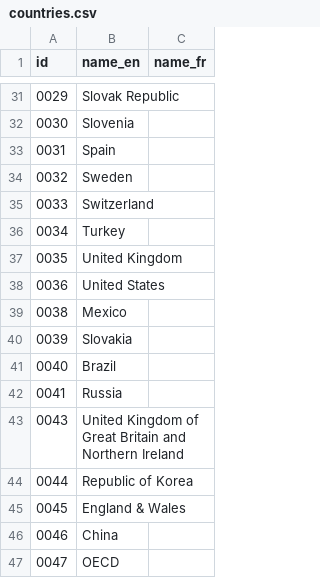
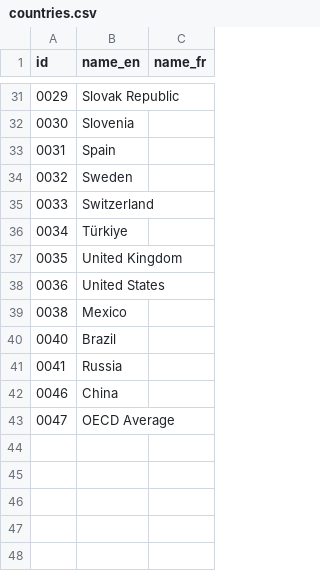
Before and after one commit to PHACDataHub/cpho-phase2, a CSV file: server/cpho/scripts/countries.csv, drawn as a sheet; only a part is shown, gaps mark what is left out.

```diff
--- a/server/cpho/scripts/countries.csv
+++ b/server/cpho/scripts/countries.csv
@@ -35,3 +35,3 @@ id,name_en,name_fr
 0033,Switzerland,
-0034,Turkey,
+0034,Türkiye,
 0035,United Kingdom,
@@ -39,9 +39,5 @@ id,name_en,name_fr
 0038,Mexico,
-0039,Slovakia,
 0040,Brazil,
 0041,Russia,
-0043,United Kingdom of Great Britain and Northern Ireland,
-0044,Republic of Korea,
-0045,England & Wales,
 0046,China,
-0047,OECD,
+0047,OECD Average,
```
Also changed, not shown: 3 other files.
